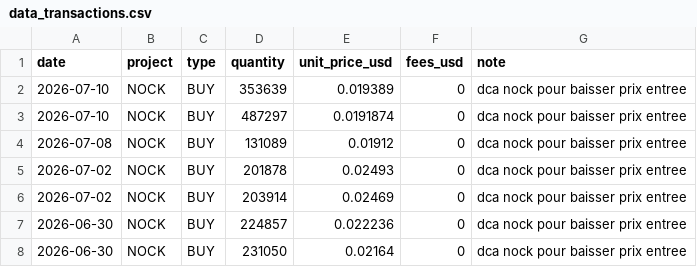
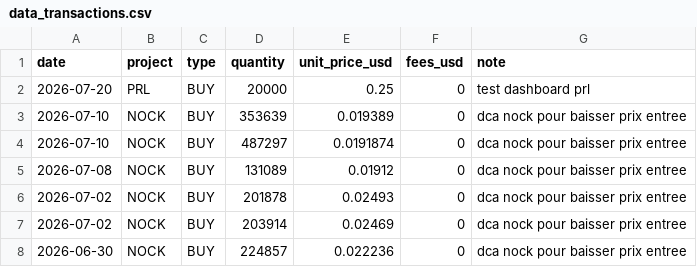
Before and after one commit to bwminingae/portfolio, a CSV file: data_transactions.csv, drawn as a sheet; only a part is shown; the shorter side is filled out with more unchanged rows.

Commit message:
Update data_transactions.csv

```diff
--- a/data_transactions.csv
+++ b/data_transactions.csv
@@ -1,2 +1,3 @@
 date,project,type,quantity,unit_price_usd,fees_usd,note
+2026-07-20,PRL,BUY,20000,0.25,0,test dashboard prl
 2026-07-10,NOCK,BUY,353639,0.019389,0,dca nock pour baisser prix entree
```
